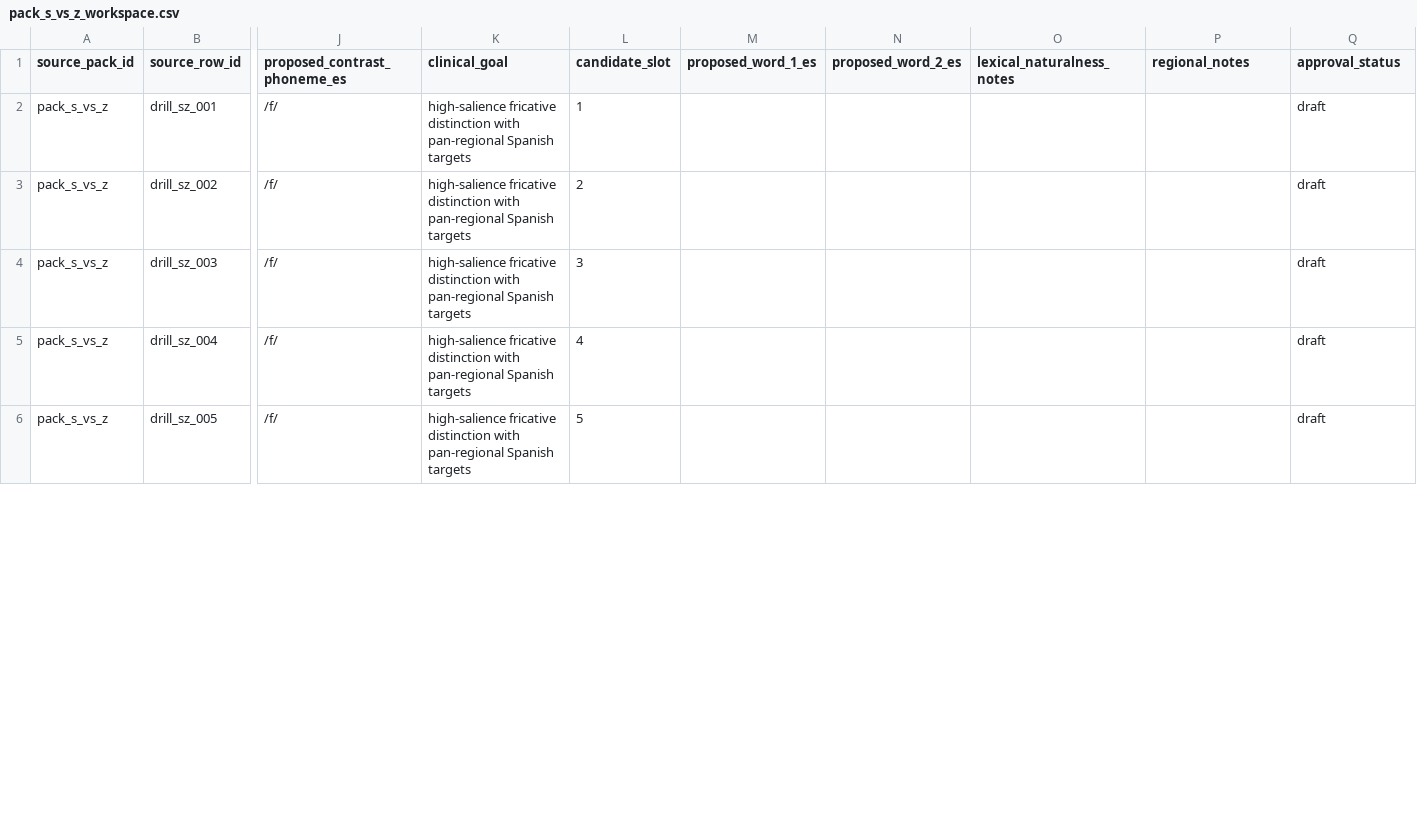
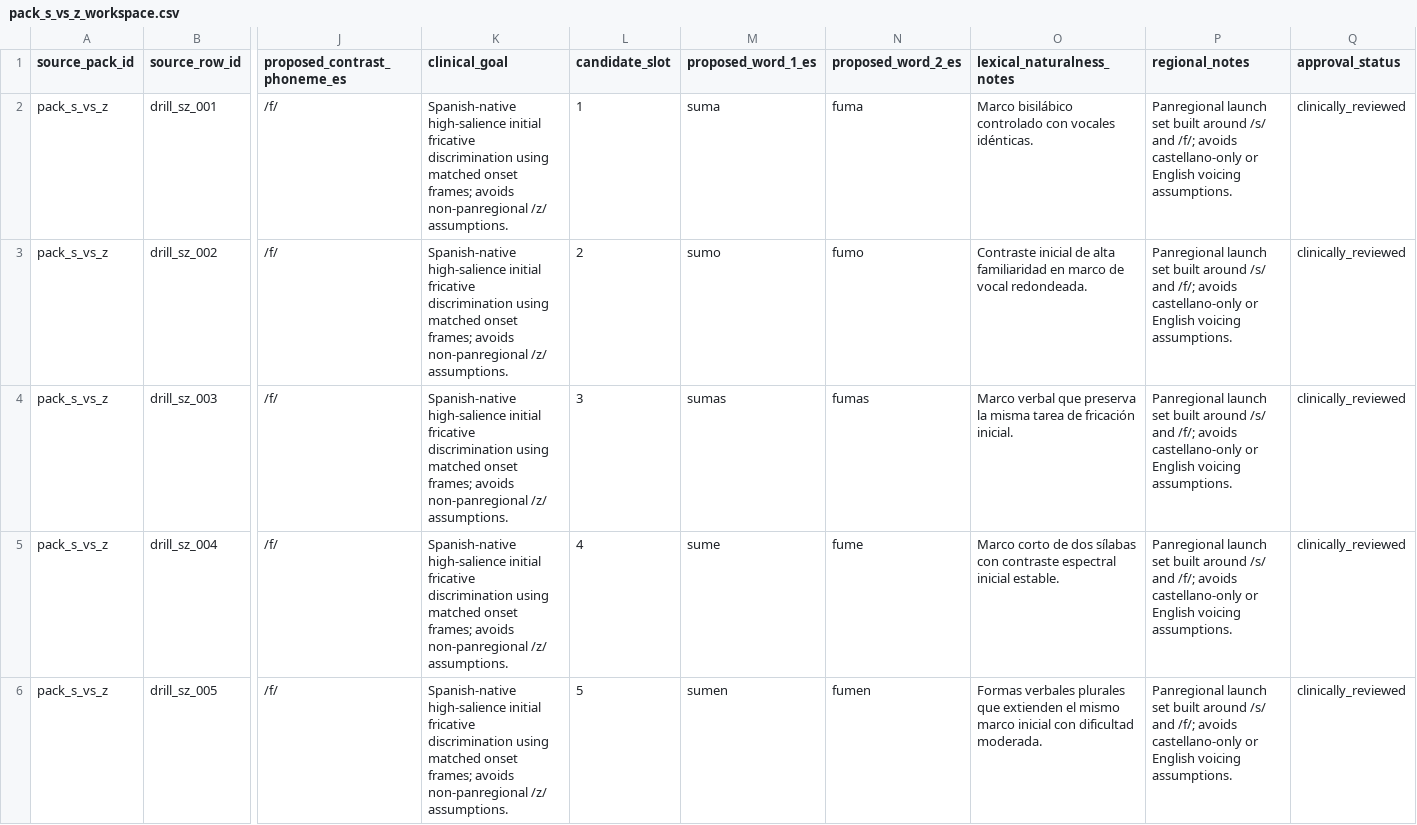
Before and after one commit to deafjamz/my-hearing-app, a CSV file: content/spanish_templates_1x/drill_redesign_workspaces/pack_s_vs_z_workspace.csv, drawn as a sheet; only a part is shown, gaps mark what is left out; the diff covers the shown part only; the diff names each change by its address in the sheet, - before the commit and + after, or states it on an @@ line.

Commit message:
Redesign second Spanish drill pack as /s/ vs /f/

```diff
--- a/content/spanish_templates_1x/drill_redesign_workspaces/pack_s_vs_z_workspace.csv
+++ b/content/spanish_templates_1x/drill_redesign_workspaces/pack_s_vs_z_workspace.csv
-K2:K6 (clinical_goal): high-salience fricative distinction with pan-regional Spanish targets
+K2:K6 (clinical_goal): Spanish-native high-salience initial fricative discrimination using matched onset frames; avoids non-panregional /z/ assumptions.
-M2 (proposed_word_1_es): (empty)
+M2 (proposed_word_1_es): suma
-N2 (proposed_word_2_es): (empty)
+N2 (proposed_word_2_es): fuma
-O2 (lexical_naturalness_notes): (empty)
+O2 (lexical_naturalness_notes): Marco bisilábico controlado con vocales idénticas.
-P2:P6 (regional_notes): (empty)
+P2:P6 (regional_notes): Panregional launch set built around /s/ and /f/; avoids castellano-only or English voicing assumptions.
-Q2:Q6 (approval_status): draft
+Q2:Q6 (approval_status): clinically_reviewed
-M3 (proposed_word_1_es): (empty)
+M3 (proposed_word_1_es): sumo
-N3 (proposed_word_2_es): (empty)
+N3 (proposed_word_2_es): fumo
-O3 (lexical_naturalness_notes): (empty)
+O3 (lexical_naturalness_notes): Contraste inicial de alta familiaridad en marco de vocal redondeada.
-M4 (proposed_word_1_es): (empty)
+M4 (proposed_word_1_es): sumas
-N4 (proposed_word_2_es): (empty)
+N4 (proposed_word_2_es): fumas
-O4 (lexical_naturalness_notes): (empty)
+O4 (lexical_naturalness_notes): Marco verbal que preserva la misma tarea de fricación inicial.
-M5 (proposed_word_1_es): (empty)
+M5 (proposed_word_1_es): sume
-N5 (proposed_word_2_es): (empty)
+N5 (proposed_word_2_es): fume
-O5 (lexical_naturalness_notes): (empty)
+O5 (lexical_naturalness_notes): Marco corto de dos sílabas con contraste espectral inicial estable.
-M6 (proposed_word_1_es): (empty)
+M6 (proposed_word_1_es): sumen
-N6 (proposed_word_2_es): (empty)
+N6 (proposed_word_2_es): fumen
-O6 (lexical_naturalness_notes): (empty)
+O6 (lexical_naturalness_notes): Formas verbales plurales que extienden el mismo marco inicial con dificultad moderada.
```
Also changed, not shown: 100 edited cells elsewhere in this file, content/spanish_templates_1x/phoneme_drill_pack_audit.csv, content/spanish_templates_1x/phoneme_drill_redesign_backlog.csv, 3 other files.
